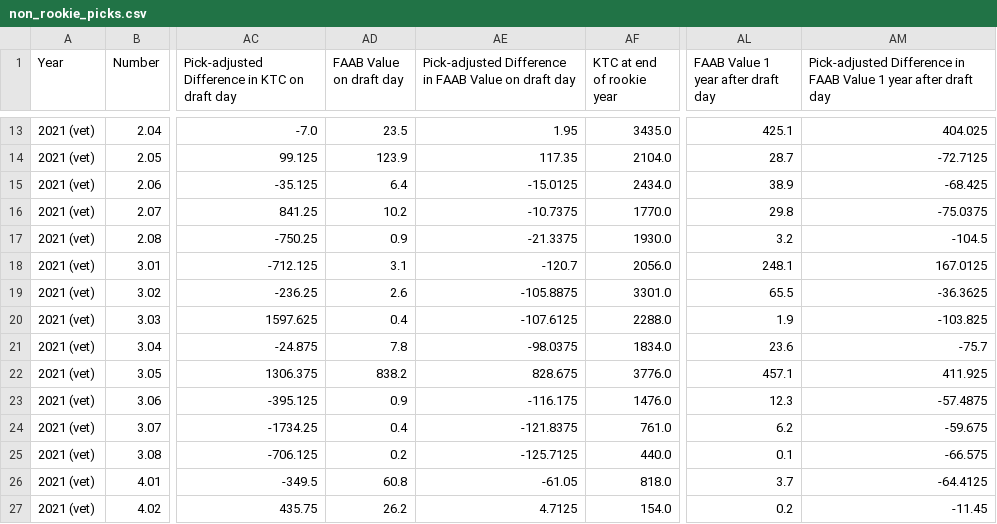
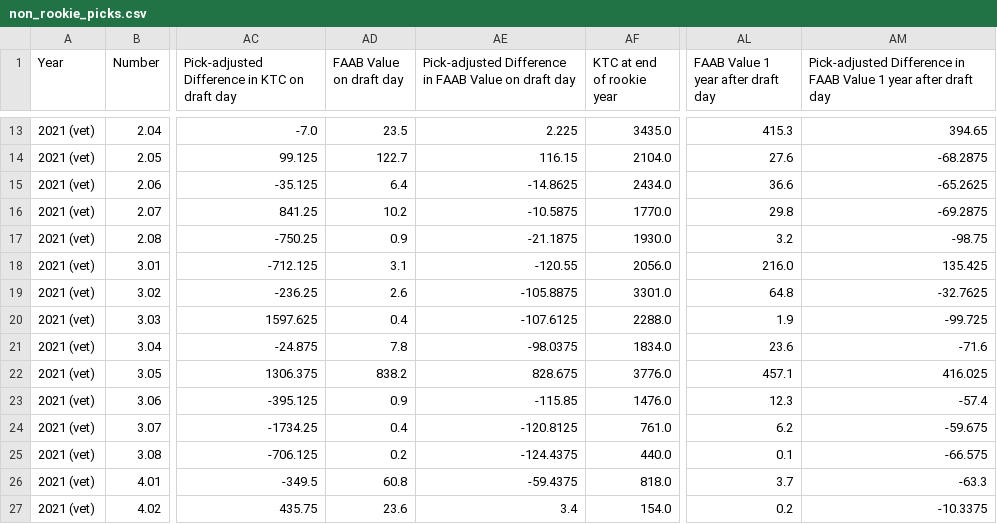
Before and after one commit to Oliverwkw/LOTG-Stats, a CSV file: exports/non_rookie_picks.csv, drawn as a sheet; only a part is shown, gaps mark what is left out; the diff covers the shown part only; the diff names each change by its address in the sheet, - before the commit and + after, or states it on an @@ line.

```diff
--- a/exports/non_rookie_picks.csv
+++ b/exports/non_rookie_picks.csv
-AE13: 1.95
+AE13: 2.225
-AL13: 425.1
+AL13: 415.3
-AM13: 404.025
+AM13: 394.65
-AD14 (FAAB Value on draft day): 123.9
+AD14 (FAAB Value on draft day): 122.7
-AE14: 117.35
+AE14: 116.15
-AL14: 28.7
+AL14: 27.6
-AM14: -72.7125
+AM14: -68.2875
-AE15: -15.0125
+AE15: -14.8625
-AL15: 38.9
+AL15: 36.6
-AM15: -68.425
+AM15: -65.2625
-AE16: -10.7375
+AE16: -10.5875
-AM16: -75.0375
+AM16: -69.2875
-AE17: -21.3375
+AE17: -21.1875
-AM17: -104.5
+AM17: -98.75
-AE18: -120.7
+AE18: -120.55
-AL18: 248.1
+AL18: 216.0
-AM18: 167.0125
+AM18: 135.425
-AL19: 65.5
+AL19: 64.8
-AM19: -36.3625
+AM19: -32.7625
-AM20: -103.825
+AM20: -99.725
-AM21: -75.7
+AM21: -71.6
-AM22: 411.925
+AM22: 416.025
-AE23: -116.175
+AE23: -115.85
-AM23: -57.4875
+AM23: -57.4
-AE24: -121.8375
+AE24: -120.8125
-AE25: -125.7125
+AE25: -124.4375
-AE26: -61.05
+AE26: -59.4375
-AM26: -64.4125
+AM26: -63.3
-AD27 (FAAB Value on draft day): 26.2
+AD27 (FAAB Value on draft day): 23.6
-AE27: 4.7125
+AE27: 3.4
-AM27: -11.45
+AM27: -10.3375
```
Also changed, not shown: 46 edited cells elsewhere in this file, exports/add_drops.csv, exports/player_additions.csv, 16 other files.
